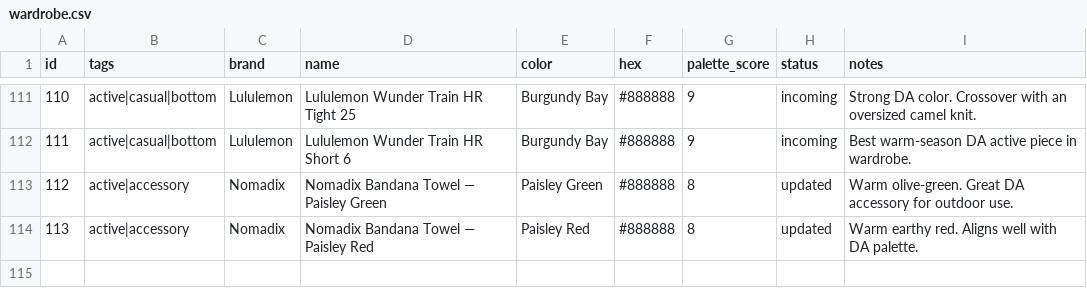
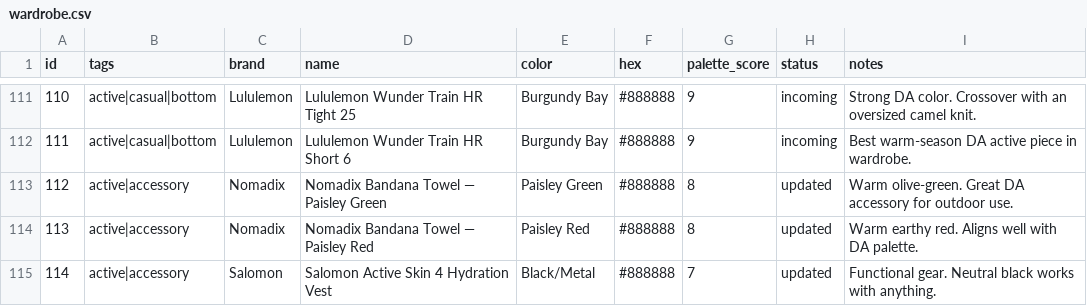
Before and after one commit to nmillere/wardrobe, a CSV file: wardrobe.csv, drawn as a sheet; only a part is shown, gaps mark what is left out; the diff names each change by its address in the sheet, - before the commit and + after, or states it on an @@ line.

Commit message:
Add Salomon Active Skin 4 Hydration Vest to wardrobe via MCP

```diff
--- a/wardrobe.csv
+++ b/wardrobe.csv
+row 115: 114 | active|accessory | Salomon | Salomon Active Skin 4 Hydration Vest | Black/Metal | #888888 | 7 | updated | Functional gear. Neutral black works with anything.
```
